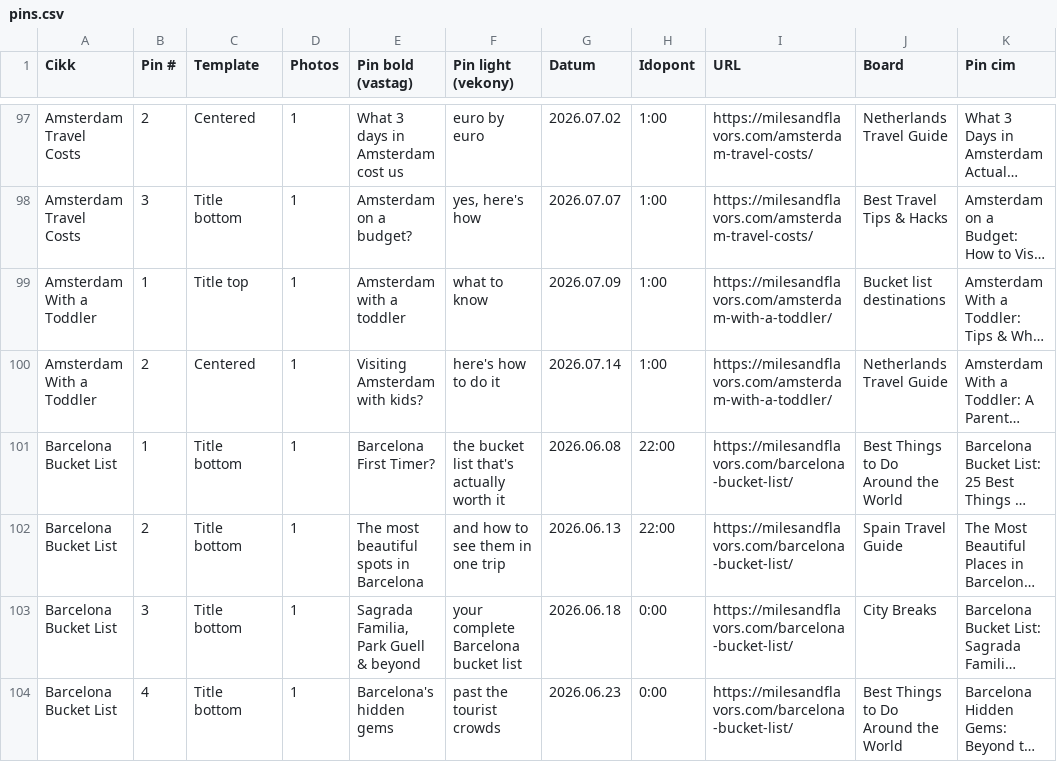
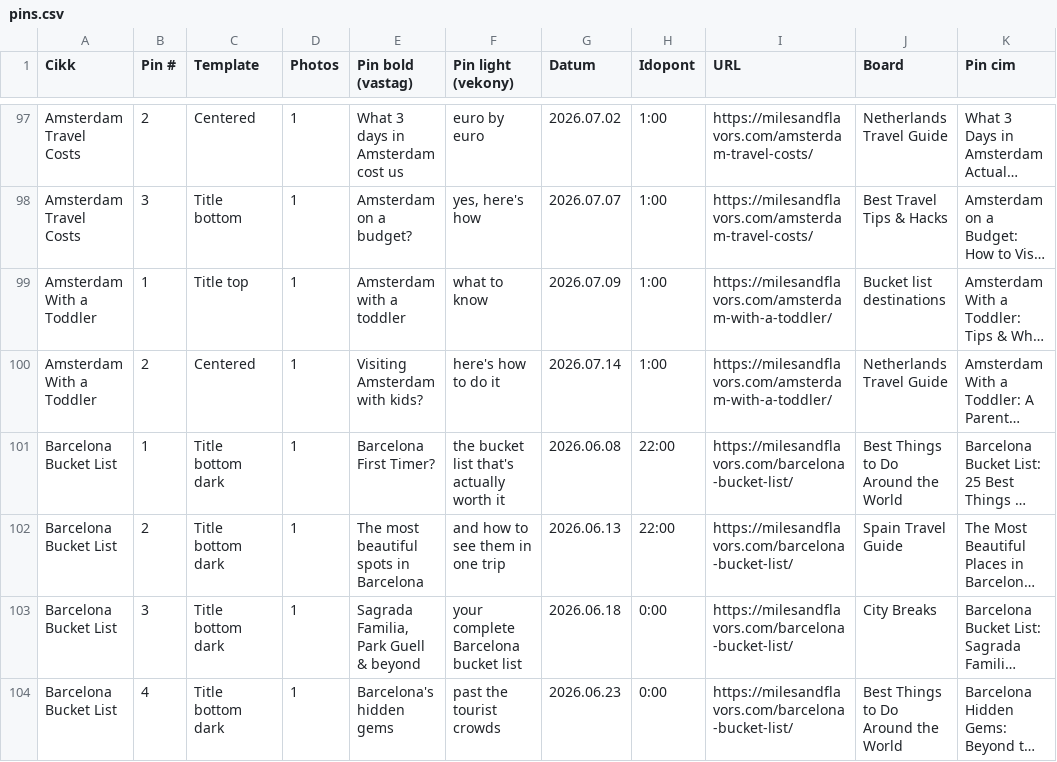
Before and after one commit to milesandflavors/pinfactory, a CSV file: pins.csv, drawn as a sheet; only a part is shown, gaps mark what is left out; long unchanged cells end in …; the diff covers the shown part only; the diff names each change by its address in the sheet, - before the commit and + after, or states it on an @@ line.

```diff
--- a/pins.csv
+++ b/pins.csv
-C101:C104 (Template): Title bottom
+C101:C104 (Template): Title bottom dark
```
Also changed, not shown: 19 edited cells elsewhere in this file, done/_scheduler.csv, 24 other files.
